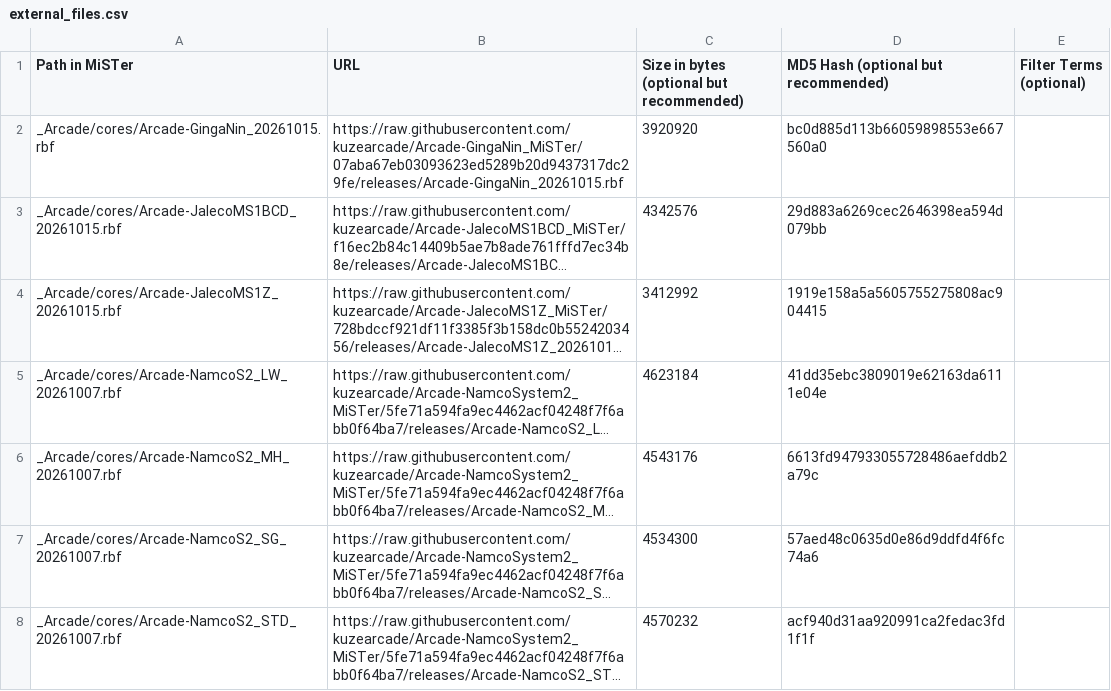
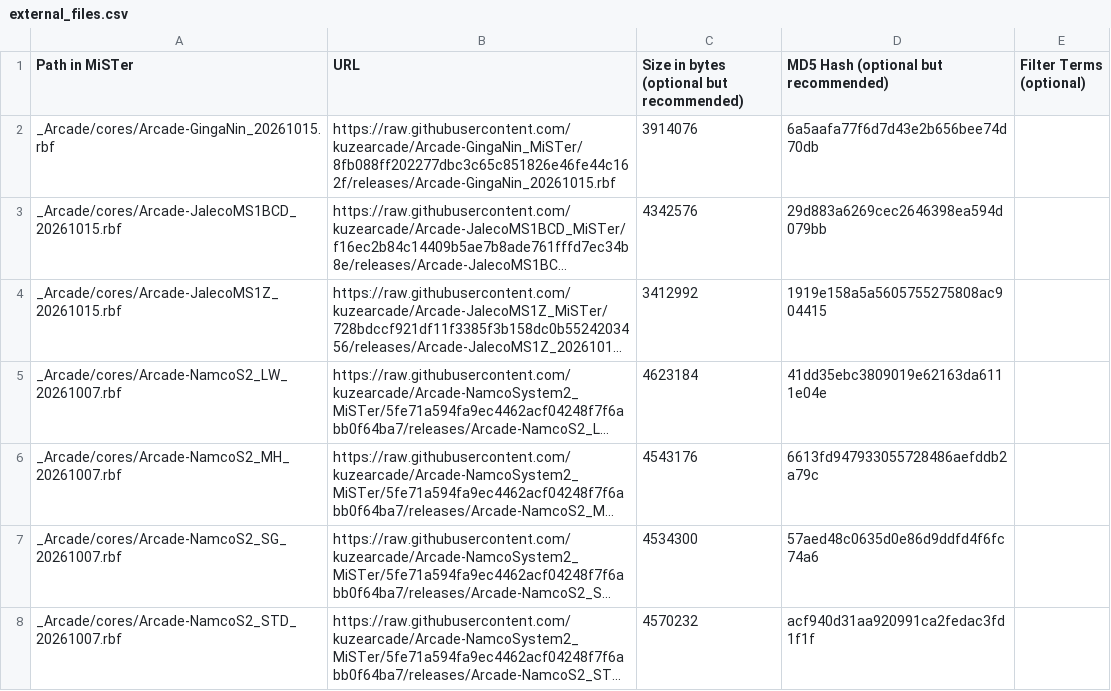
Before and after one commit to OngoGablogian/kuzecores, a CSV file: external_files.csv, drawn as a sheet; only a part is shown; long unchanged cells end in …; the diff names each change by its address in the sheet, - before the commit and + after, or states it on an @@ line.

```diff
--- a/external_files.csv
+++ b/external_files.csv
-B2 (URL): https://raw.githubusercontent.com/kuzearcade/Arcade-GingaNin_MiSTer/07aba67eb03093623ed5289b20d9437317dc29fe/releases/Arcade-GingaNin_20261015.rbf
+B2 (URL): https://raw.githubusercontent.com/kuzearcade/Arcade-GingaNin_MiSTer/8fb088ff202277dbc3c65c851826e46fe44c162f/releases/Arcade-GingaNin_20261015.rbf
-C2: 3920920
+C2: 3914076
-D2: bc0d885d113b66059898553e667560a0
+D2: 6a5aafa77f6d7d43e2b656bee74d70db
```
Also changed, not shown: 1 other file.
